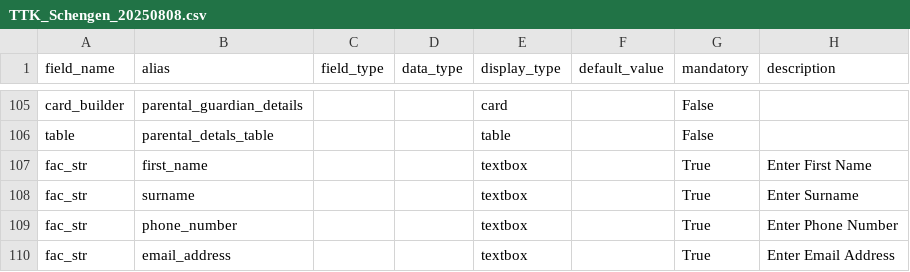
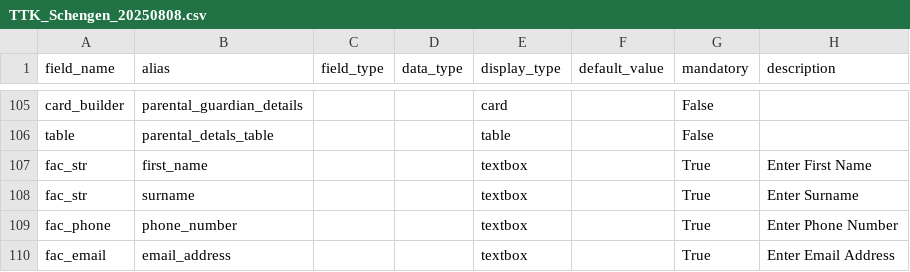
Before and after one commit to lyikadmin/lyik_ttk, a CSV file: deployment_templates/forms/TTK_Schengen_20250808.csv, drawn as a sheet; only a part is shown, gaps mark what is left out; the diff covers the shown part only; the diff names each change by its address in the sheet, - before the commit and + after, or states it on an @@ line.

Commit message:
form update

```diff
--- a/deployment_templates/forms/TTK_Schengen_20250808.csv
+++ b/deployment_templates/forms/TTK_Schengen_20250808.csv
-A109 (field_name): fac_str
+A109 (field_name): fac_phone
-A110 (field_name): fac_str
+A110 (field_name): fac_email
```
Also changed, not shown: 2 added rows, 2 removed rows, 6 moved rows and 35 edited cells elsewhere in this file.
